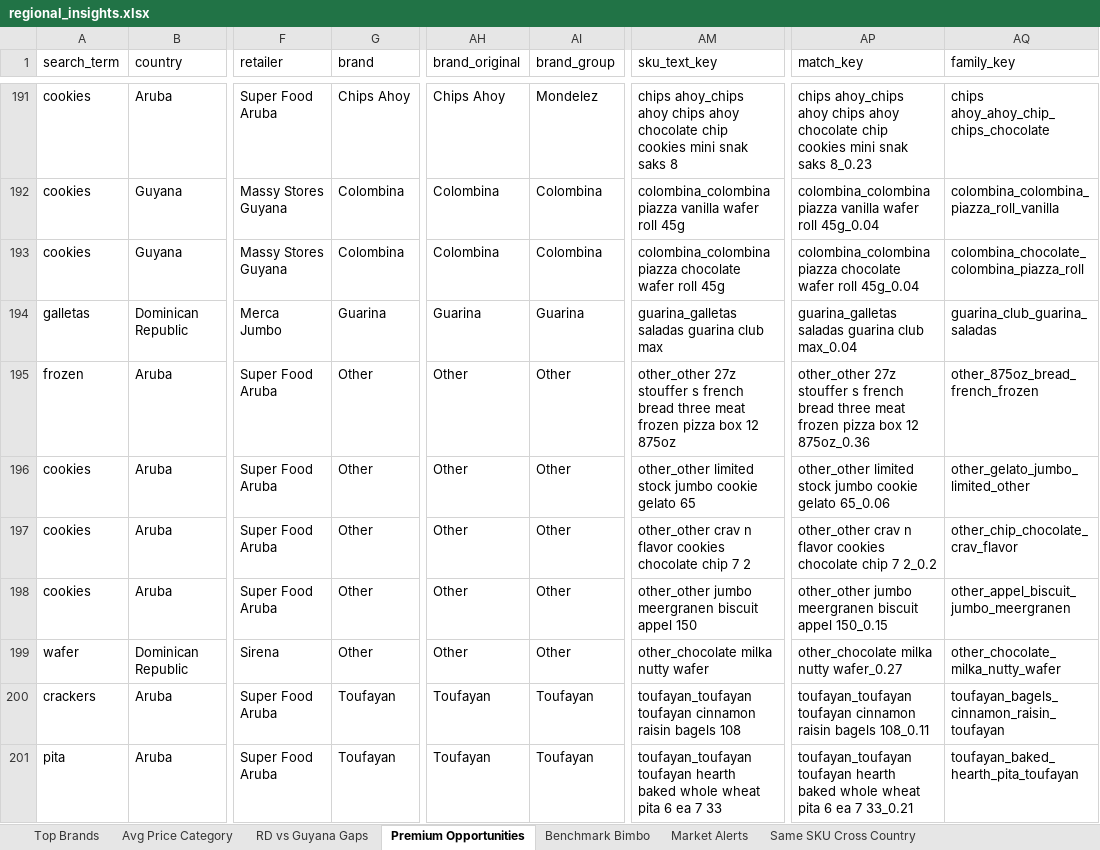
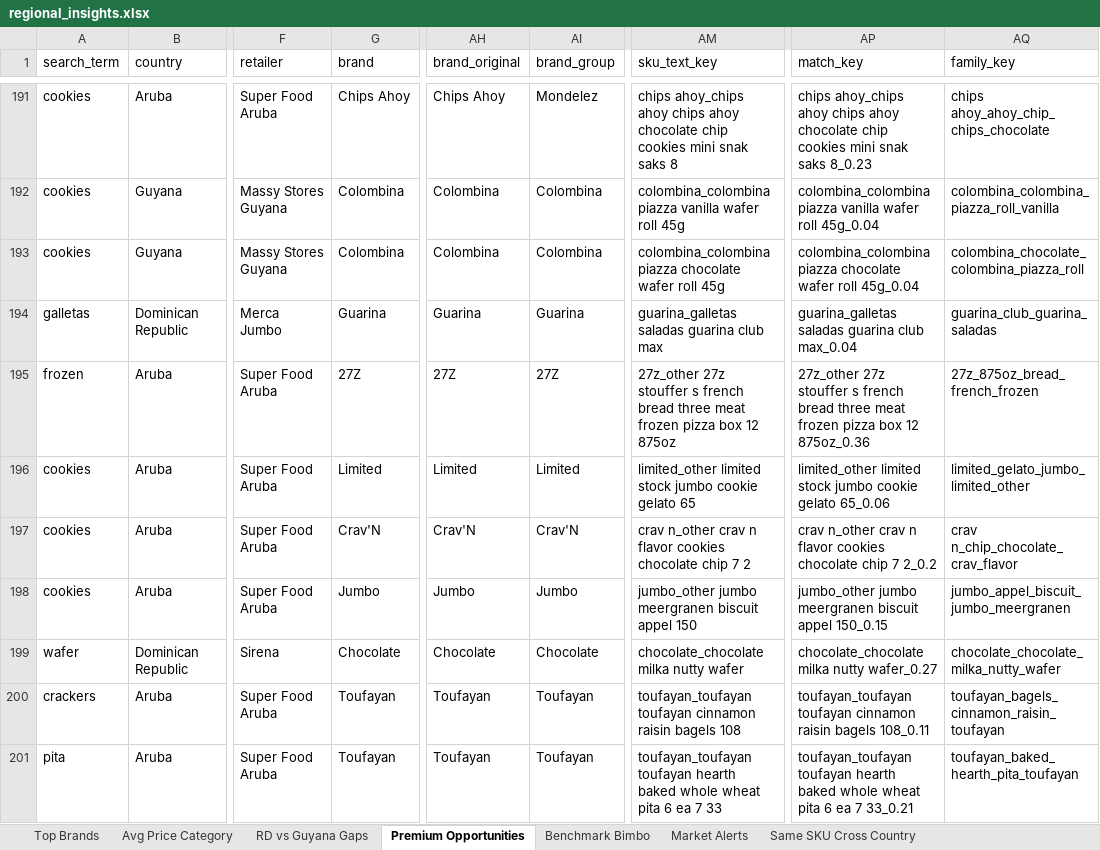
Before and after one commit to Colmau1971/caribbean_retail_ai, an Excel workbook: streamlit_data/regional_insights.xlsx, sheet Premium Opportunities, drawn as a sheet; only a part is shown, gaps mark what is left out; values as stored, in another font and other column widths than the file's, no borders; the diff covers the shown part only; the diff names each change by its address in the sheet, - before the commit and + after, or states it on an @@ line.

Commit message:
Improve brand normalization and refresh analytics

```diff
--- a/streamlit_data/regional_insights.xlsx (sheet Premium Opportunities)
+++ b/streamlit_data/regional_insights.xlsx (sheet Premium Opportunities)
-G195 (brand): Other
+G195 (brand): 27Z
-AH195 (brand_original): Other
+AH195 (brand_original): 27Z
-AI195 (brand_group): Other
+AI195 (brand_group): 27Z
-AM195 (sku_text_key): other_other 27z stouffer…
+AM195 (sku_text_key): 27z_other 27z stouffer…
-AP195 (match_key): other_other 27z stouffer…
+AP195 (match_key): 27z_other 27z stouffer…
-AQ195 (family_key): other_875oz_bread_french_frozen
+AQ195 (family_key): 27z_875oz_bread_french_frozen
-G196 (brand): Other
+G196 (brand): Limited
-AH196 (brand_original): Other
+AH196 (brand_original): Limited
-AI196 (brand_group): Other
+AI196 (brand_group): Limited
-AM196 (sku_text_key): other_other limited stock…
+AM196 (sku_text_key): limited_other limited stock…
-AP196 (match_key): other_other limited stock…
+AP196 (match_key): limited_other limited stock…
-AQ196 (family_key): other_gelato_jumbo_limited_other
+AQ196 (family_key): limited_gelato_jumbo_limited_other
-G197 (brand): Other
+G197 (brand): Crav'N
-AH197 (brand_original): Other
+AH197 (brand_original): Crav'N
-AI197 (brand_group): Other
+AI197 (brand_group): Crav'N
-AM197 (sku_text_key): other_other crav n…
+AM197 (sku_text_key): crav n_other crav n…
-AP197 (match_key): other_other crav n…
+AP197 (match_key): crav n_other crav n…
-AQ197 (family_key): other_chip_chocolate_crav_flavor
+AQ197 (family_key): crav n_chip_chocolate_crav_flavor
-G198 (brand): Other
+G198 (brand): Jumbo
-AH198 (brand_original): Other
+AH198 (brand_original): Jumbo
-AI198 (brand_group): Other
+AI198 (brand_group): Jumbo
-AM198 (sku_text_key): other_other jumbo meergranen…
+AM198 (sku_text_key): jumbo_other jumbo meergranen…
-AP198 (match_key): other_other jumbo meergranen…
+AP198 (match_key): jumbo_other jumbo meergranen…
-AQ198 (family_key): other_appel_biscuit_jumbo_meergranen
+AQ198 (family_key): jumbo_appel_biscuit_jumbo_meergranen
-G199 (brand): Other
+G199 (brand): Chocolate
-AH199 (brand_original): Other
+AH199 (brand_original): Chocolate
-AI199 (brand_group): Other
+AI199 (brand_group): Chocolate
-AM199 (sku_text_key): other_chocolate milka nutty wafer
+AM199 (sku_text_key): chocolate_chocolate milka nutty wafer
-AP199 (match_key): other_chocolate milka nutty wafer_0.27
+AP199 (match_key): chocolate_chocolate milka nutty wafer_0.27
-AQ199 (family_key): other_chocolate_milka_nutty_wafer
+AQ199 (family_key): chocolate_chocolate_milka_nutty_wafer
```
Also changed, not shown: 1122 edited cells elsewhere in this sheet, sheet Top Brands, sheet Same SKU Cross Country, streamlit_data/price_alerts.xlsx.
